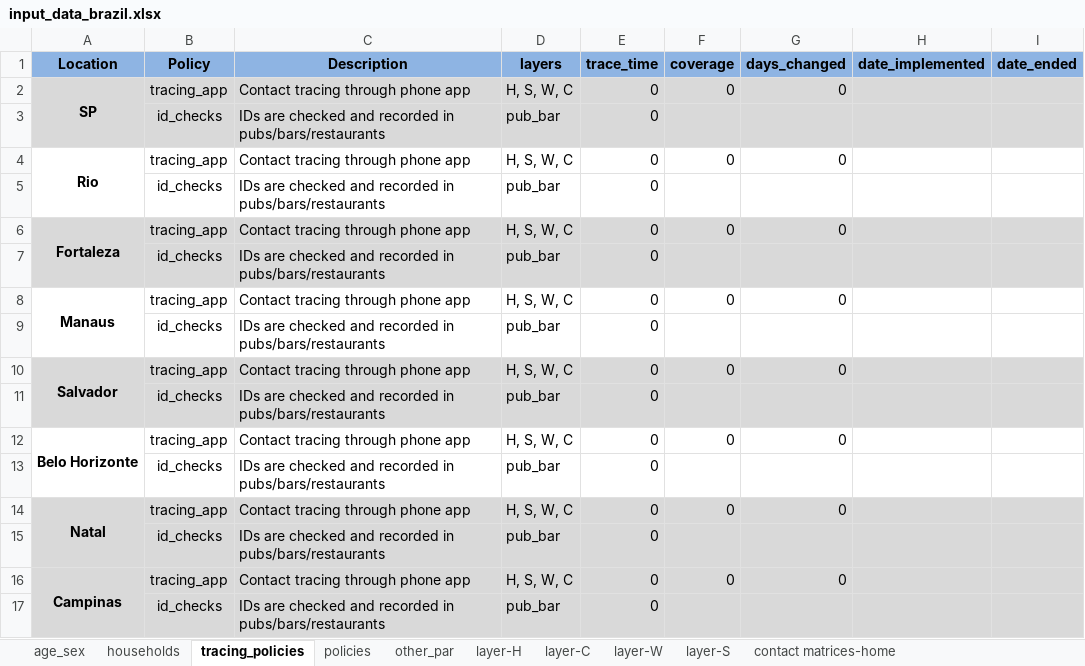
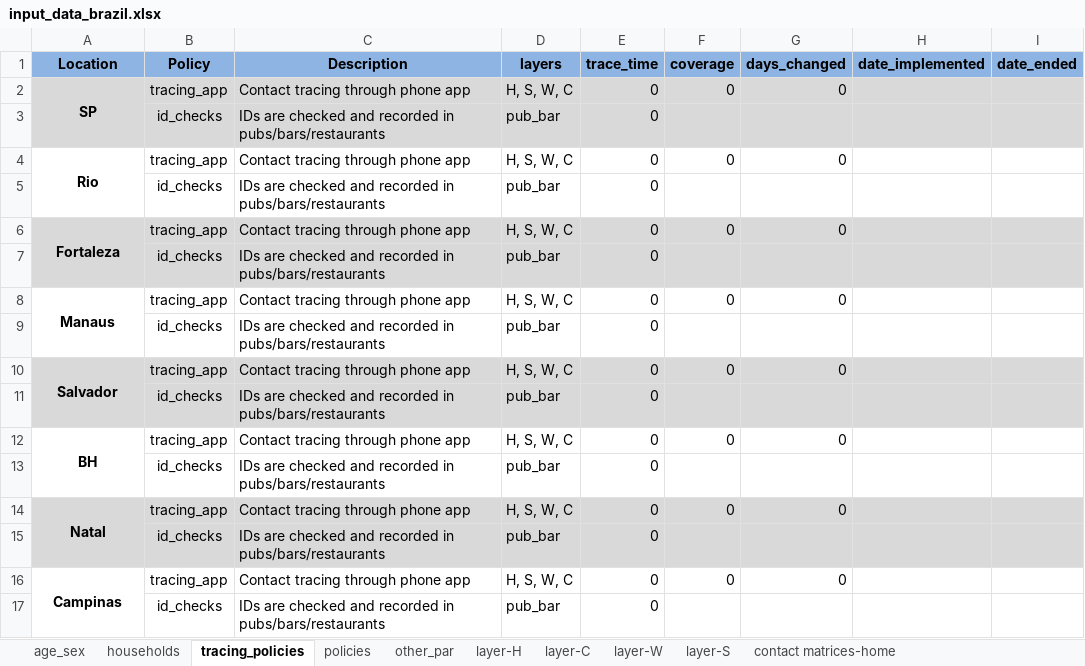
Before and after one commit to brain-modelling-group/covasim-qld-model, an Excel workbook: data/input_data_brazil.xlsx, sheet tracing_policies, drawn as a sheet; values as stored, in another font and other column widths than the file's, no borders; the diff names each change by its address in the sheet, - before the commit and + after, or states it on an @@ line.

```diff
--- a/data/input_data_brazil.xlsx (sheet tracing_policies)
+++ b/data/input_data_brazil.xlsx (sheet tracing_policies)
-A12 (Location): Belo Horizonte
+A12 (Location): BH
-A16:I17 fill: #D9D9D9
+A16:I17 fill: none
```
Also changed, not shown: sheet age_sex, sheet policies, sheet other_par, sheet households, sheet layer-S, sheet layer-W, 6 more sheets, formulas that keep their value, applications/Brazil/Rio_validation.xlsx, applications/Brazil/SP_projections.xlsx, 23 other files.
